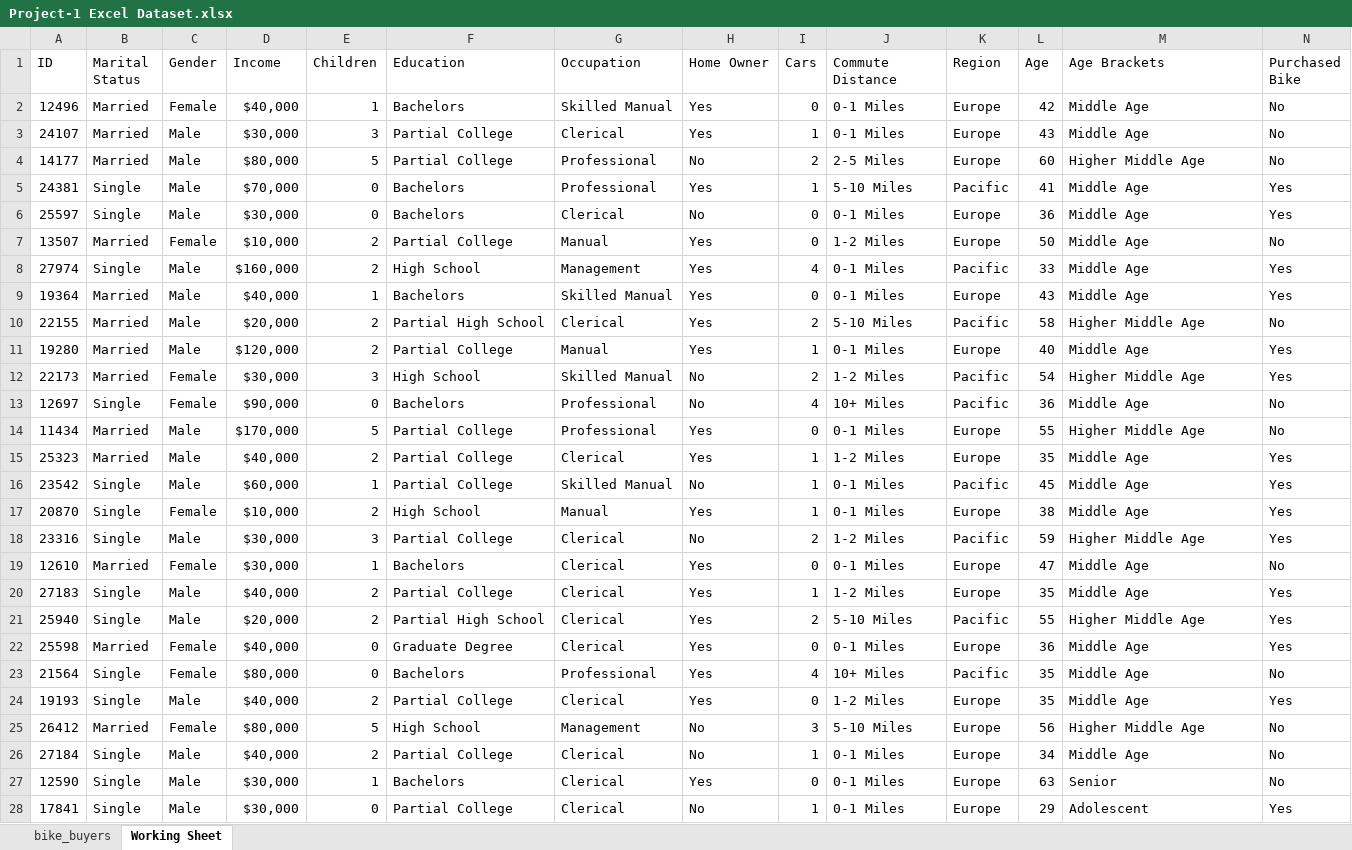
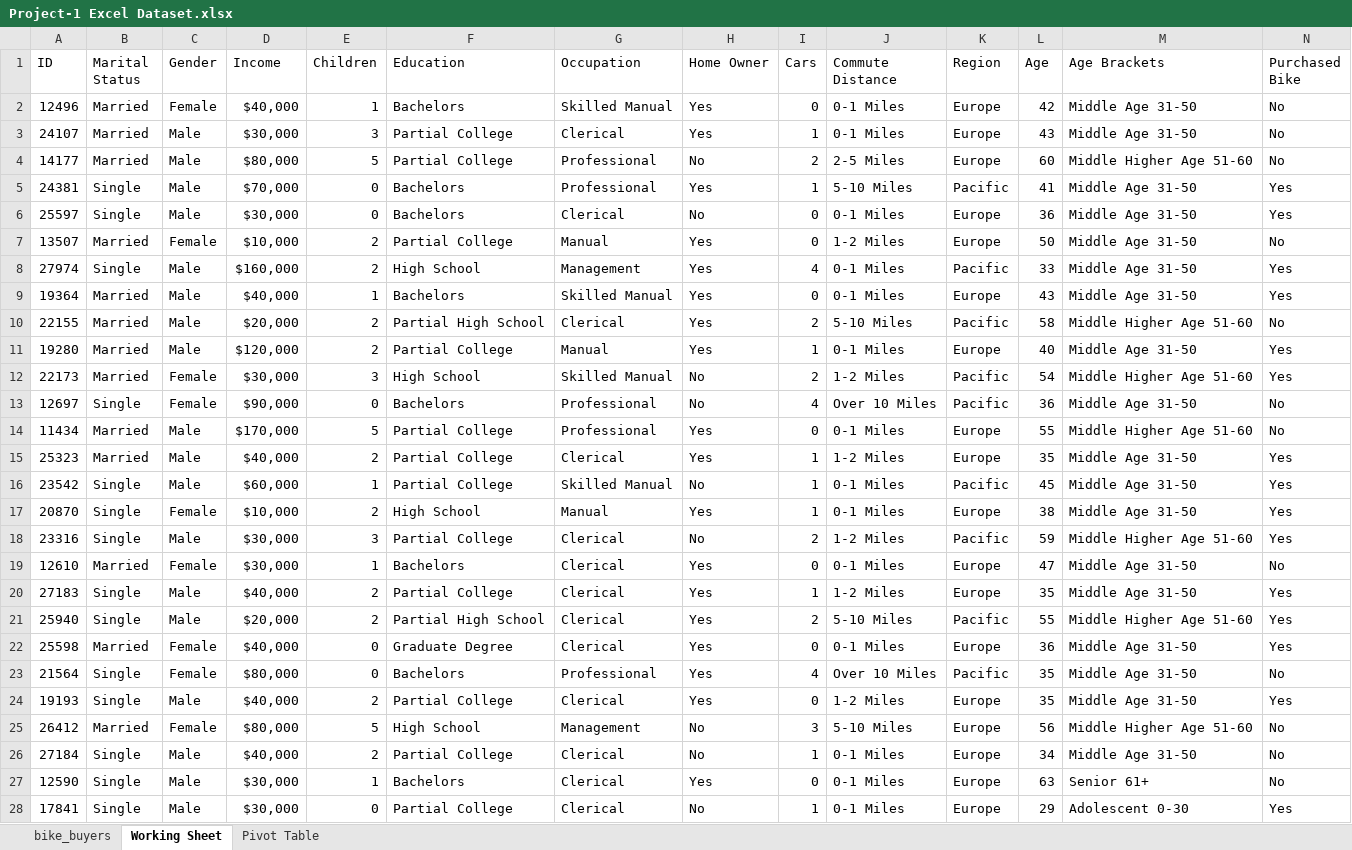
Before and after one commit to Bajlando-py/Data-Analysis-Excel-Project, an Excel workbook: Project-1 Excel/Project-1 Excel Dataset.xlsx, sheet Working Sheet, drawn as a sheet; only a part is shown; values as stored, in another font and other column widths than the file's, no borders; the diff covers the shown part only; the diff names each change by its address in the sheet, - before the commit and + after, or states it on an @@ line.

Commit message:
Pivot tables created and populated

```diff
--- a/Project-1 Excel/Project-1 Excel Dataset.xlsx (sheet Working Sheet)
+++ b/Project-1 Excel/Project-1 Excel Dataset.xlsx (sheet Working Sheet)
+sheet tab: Pivot Table
-M2:M3 (Age Brackets): Middle Age
+M2:M3 (Age Brackets): Middle Age 31-50
-M4 (Age Brackets): Higher Middle Age
+M4 (Age Brackets): Middle Higher Age 51-60
-M5:M9 (Age Brackets): Middle Age
+M5:M9 (Age Brackets): Middle Age 31-50
-M10 (Age Brackets): Higher Middle Age
+M10 (Age Brackets): Middle Higher Age 51-60
-M11 (Age Brackets): Middle Age
+M11 (Age Brackets): Middle Age 31-50
-M12 (Age Brackets): Higher Middle Age
+M12 (Age Brackets): Middle Higher Age 51-60
-J13 (Commute Distance): 10+ Miles
+J13 (Commute Distance): Over 10 Miles
-M13 (Age Brackets): Middle Age
+M13 (Age Brackets): Middle Age 31-50
-M14 (Age Brackets): Higher Middle Age
+M14 (Age Brackets): Middle Higher Age 51-60
-M15:M17 (Age Brackets): Middle Age
+M15:M17 (Age Brackets): Middle Age 31-50
-M18 (Age Brackets): Higher Middle Age
+M18 (Age Brackets): Middle Higher Age 51-60
-M19:M20 (Age Brackets): Middle Age
+M19:M20 (Age Brackets): Middle Age 31-50
-M21 (Age Brackets): Higher Middle Age
+M21 (Age Brackets): Middle Higher Age 51-60
-M22:M24 (Age Brackets): Middle Age
+M22:M24 (Age Brackets): Middle Age 31-50
-J23 (Commute Distance): 10+ Miles
+J23 (Commute Distance): Over 10 Miles
-M25 (Age Brackets): Higher Middle Age
+M25 (Age Brackets): Middle Higher Age 51-60
-M26 (Age Brackets): Middle Age
+M26 (Age Brackets): Middle Age 31-50
-M27 (Age Brackets): Senior
+M27 (Age Brackets): Senior 61+
-M28 (Age Brackets): Adolescent
+M28 (Age Brackets): Adolescent 0-30
```
Also changed, not shown: 1110 edited cells elsewhere in this sheet, charts or pictures.
